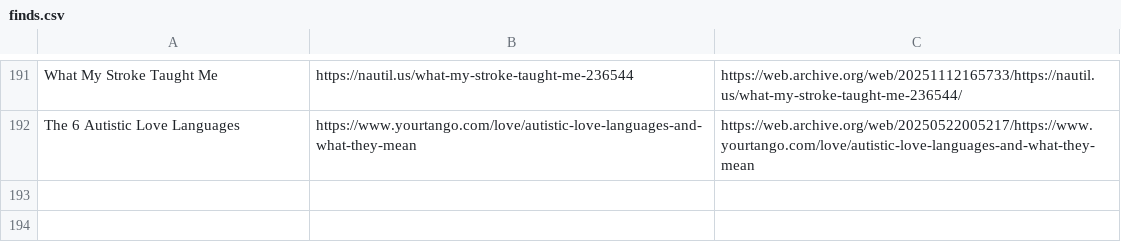
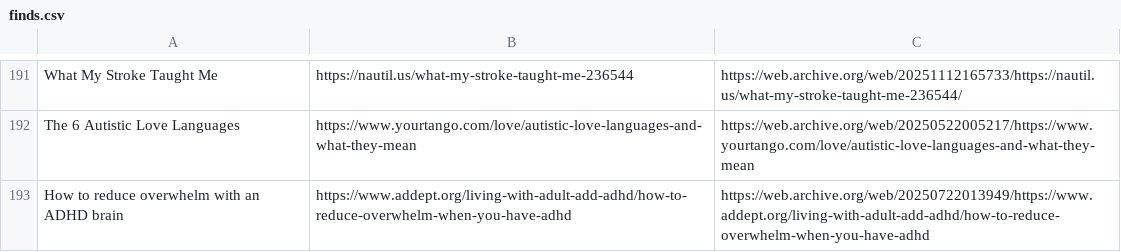
Before and after one commit to Cynosure-North/Website, a CSV file: content/finds/finds.csv, drawn as a sheet; only a part is shown, gaps mark what is left out; the diff names each change by its address in the sheet, - before the commit and + after, or states it on an @@ line.

Commit message:
new find: How to reduce overwhelm with an ADHD brain

```diff
--- a/content/finds/finds.csv
+++ b/content/finds/finds.csv
+row 193: How to reduce overwhelm with an ADHD brain | https://www.addept.org/living-with-adult-add-adhd/how-to-reduce-overwhelm-when-you-have-adhd | https://web.archive.org/web/20250722013949/https://www.addept.org/living-with-adult-add-adhd/how-to-reduce-overwhelm-when-you-have-adhd
```
